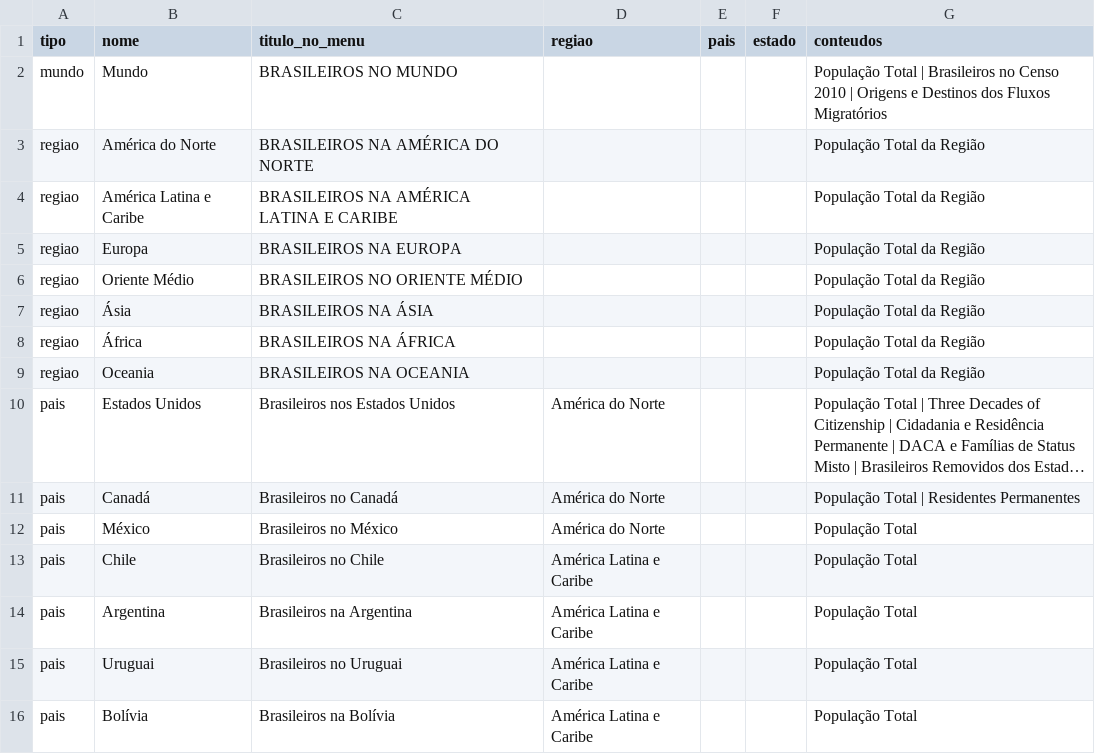
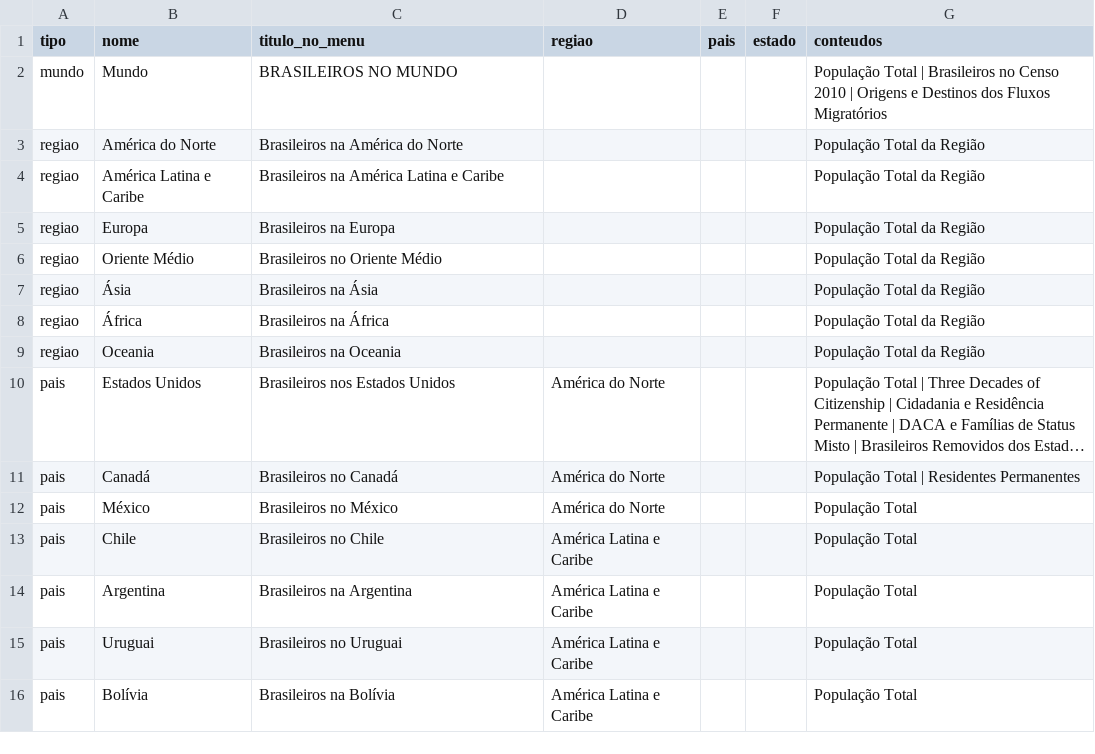
Before and after one commit to institutodiasporabrasil/institutodiasporabrasil.github.io, a CSV file: menu.csv, drawn as a sheet; only a part is shown; long unchanged cells end in …; the diff names each change by its address in the sheet, - before the commit and + after, or states it on an @@ line.

```diff
--- a/menu.csv
+++ b/menu.csv
-C3 (titulo_no_menu): BRASILEIROS NA AMÉRICA DO NORTE
+C3 (titulo_no_menu): Brasileiros na América do Norte
-C4 (titulo_no_menu): BRASILEIROS NA AMÉRICA LATINA E CARIBE
+C4 (titulo_no_menu): Brasileiros na América Latina e Caribe
-C5 (titulo_no_menu): BRASILEIROS NA EUROPA
+C5 (titulo_no_menu): Brasileiros na Europa
-C6 (titulo_no_menu): BRASILEIROS NO ORIENTE MÉDIO
+C6 (titulo_no_menu): Brasileiros no Oriente Médio
-C7 (titulo_no_menu): BRASILEIROS NA ÁSIA
+C7 (titulo_no_menu): Brasileiros na Ásia
-C8 (titulo_no_menu): BRASILEIROS NA ÁFRICA
+C8 (titulo_no_menu): Brasileiros na África
-C9 (titulo_no_menu): BRASILEIROS NA OCEANIA
+C9 (titulo_no_menu): Brasileiros na Oceania
```
